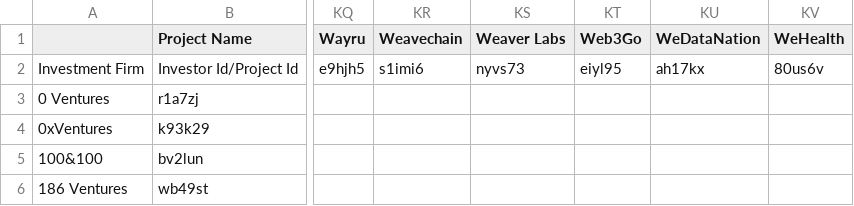
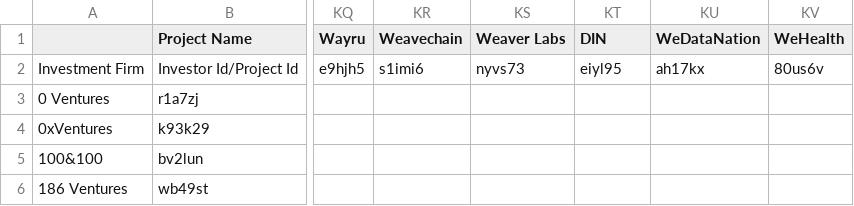
Before and after one commit to ev3-team/adapters, a CSV file: scripts/data/DePIN-Projects-Investors-Generated.csv, drawn as a sheet; only a part is shown, gaps mark what is left out; the diff names each change by its address in the sheet, - before the commit and + after, or states it on an @@ line.

```diff
--- a/scripts/data/DePIN-Projects-Investors-Generated.csv
+++ b/scripts/data/DePIN-Projects-Investors-Generated.csv
-KT1: Web3Go
+KT1: DIN
```
Also changed, not shown: scripts/data/DePIN-Fundraises.csv, scripts/data/DePIN-Projects.csv, 38 other files.
